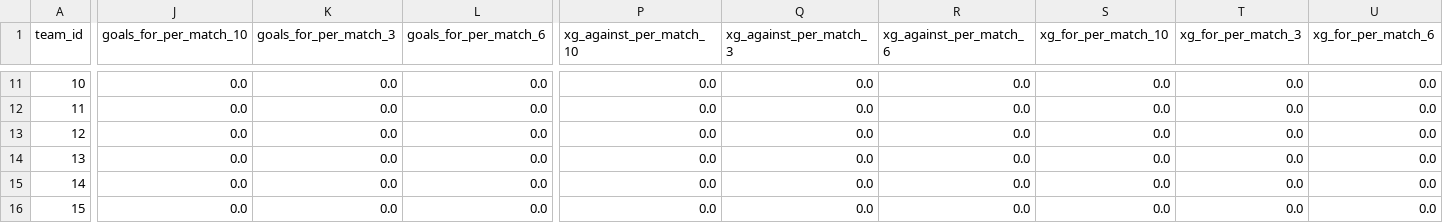
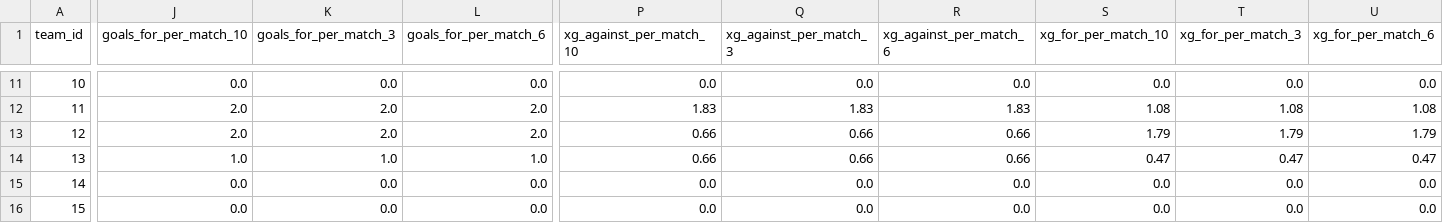
Before and after one commit to tametheboardgame/fpl-data-model, a CSV file: data/chatgpt/team_rolling_features.csv, drawn as a sheet; only a part is shown, gaps mark what is left out; the diff covers the shown part only; the diff names each change by its address in the sheet, - before the commit and + after, or states it on an @@ line.

```diff
--- a/data/chatgpt/team_rolling_features.csv
+++ b/data/chatgpt/team_rolling_features.csv
-J12:J13 (goals_for_per_match_10): 0.0
+J12:J13 (goals_for_per_match_10): 2.0
-K12:K13 (goals_for_per_match_3): 0.0
+K12:K13 (goals_for_per_match_3): 2.0
-L12:L13 (goals_for_per_match_6): 0.0
+L12:L13 (goals_for_per_match_6): 2.0
-P12 (xg_against_per_match_10): 0.0
+P12 (xg_against_per_match_10): 1.83
-Q12 (xg_against_per_match_3): 0.0
+Q12 (xg_against_per_match_3): 1.83
-R12 (xg_against_per_match_6): 0.0
+R12 (xg_against_per_match_6): 1.83
-S12 (xg_for_per_match_10): 0.0
+S12 (xg_for_per_match_10): 1.08
-T12 (xg_for_per_match_3): 0.0
+T12 (xg_for_per_match_3): 1.08
-U12 (xg_for_per_match_6): 0.0
+U12 (xg_for_per_match_6): 1.08
-P13:P14 (xg_against_per_match_10): 0.0
+P13:P14 (xg_against_per_match_10): 0.66
-Q13:Q14 (xg_against_per_match_3): 0.0
+Q13:Q14 (xg_against_per_match_3): 0.66
-R13:R14 (xg_against_per_match_6): 0.0
+R13:R14 (xg_against_per_match_6): 0.66
-S13 (xg_for_per_match_10): 0.0
+S13 (xg_for_per_match_10): 1.79
-T13 (xg_for_per_match_3): 0.0
+T13 (xg_for_per_match_3): 1.79
-U13 (xg_for_per_match_6): 0.0
+U13 (xg_for_per_match_6): 1.79
-J14 (goals_for_per_match_10): 0.0
+J14 (goals_for_per_match_10): 1.0
-K14 (goals_for_per_match_3): 0.0
+K14 (goals_for_per_match_3): 1.0
-L14 (goals_for_per_match_6): 0.0
+L14 (goals_for_per_match_6): 1.0
-S14 (xg_for_per_match_10): 0.0
+S14 (xg_for_per_match_10): 0.47
-T14 (xg_for_per_match_3): 0.0
+T14 (xg_for_per_match_3): 0.47
-U14 (xg_for_per_match_6): 0.0
+U14 (xg_for_per_match_6): 0.47
```
Also changed, not shown: 87 edited cells elsewhere in this file, data/chatgpt/player_projection_horizons.csv, data/chatgpt/prediction_accuracy.csv, 14 other files.
